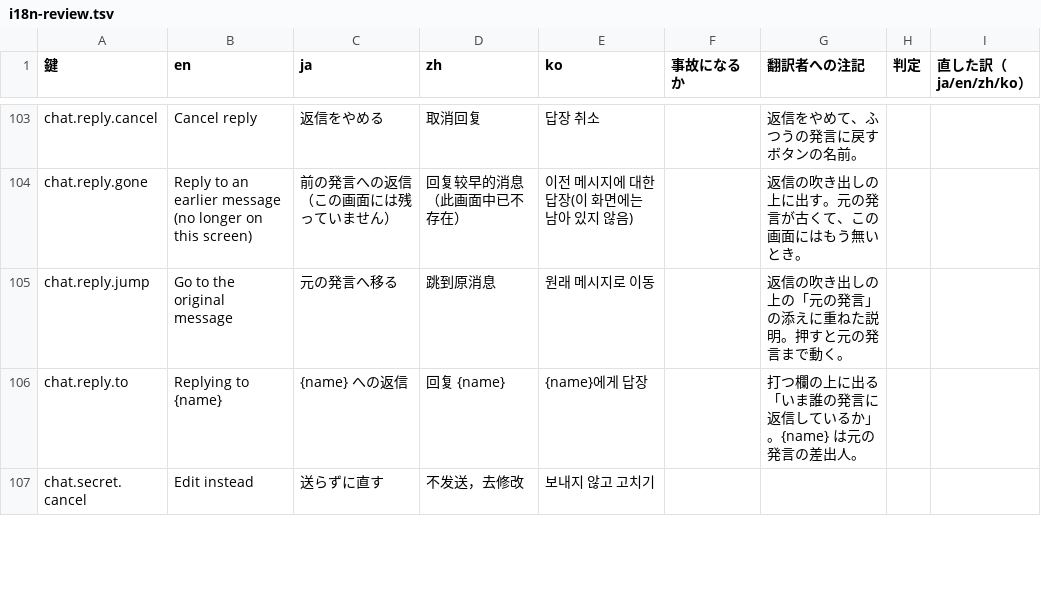
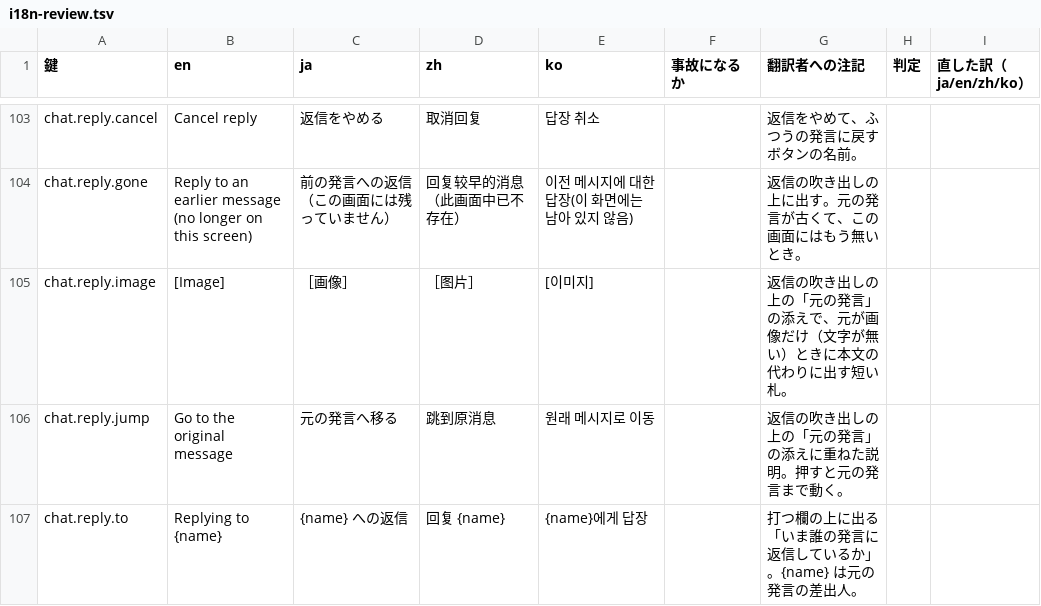
Before and after one commit to meta-taro/warifu, a TSV file: docs/i18n-review.tsv, drawn as a sheet; only a part is shown, gaps mark what is left out; the shorter side is filled out with more unchanged rows; the diff names each change by its address in the sheet, - before the commit and + after, or states it on an @@ line.

```diff
--- a/docs/i18n-review.tsv
+++ b/docs/i18n-review.tsv
+row 105: chat.reply.image | [Image] | ［画像］ | ［图片］ | [이미지] |  | 返信の吹き出しの上の「元の発言」の添えで、元が画像だけ（文字が無い）ときに本文の代わりに出す短い札。
```
Also changed, not shown: 9 other files.
